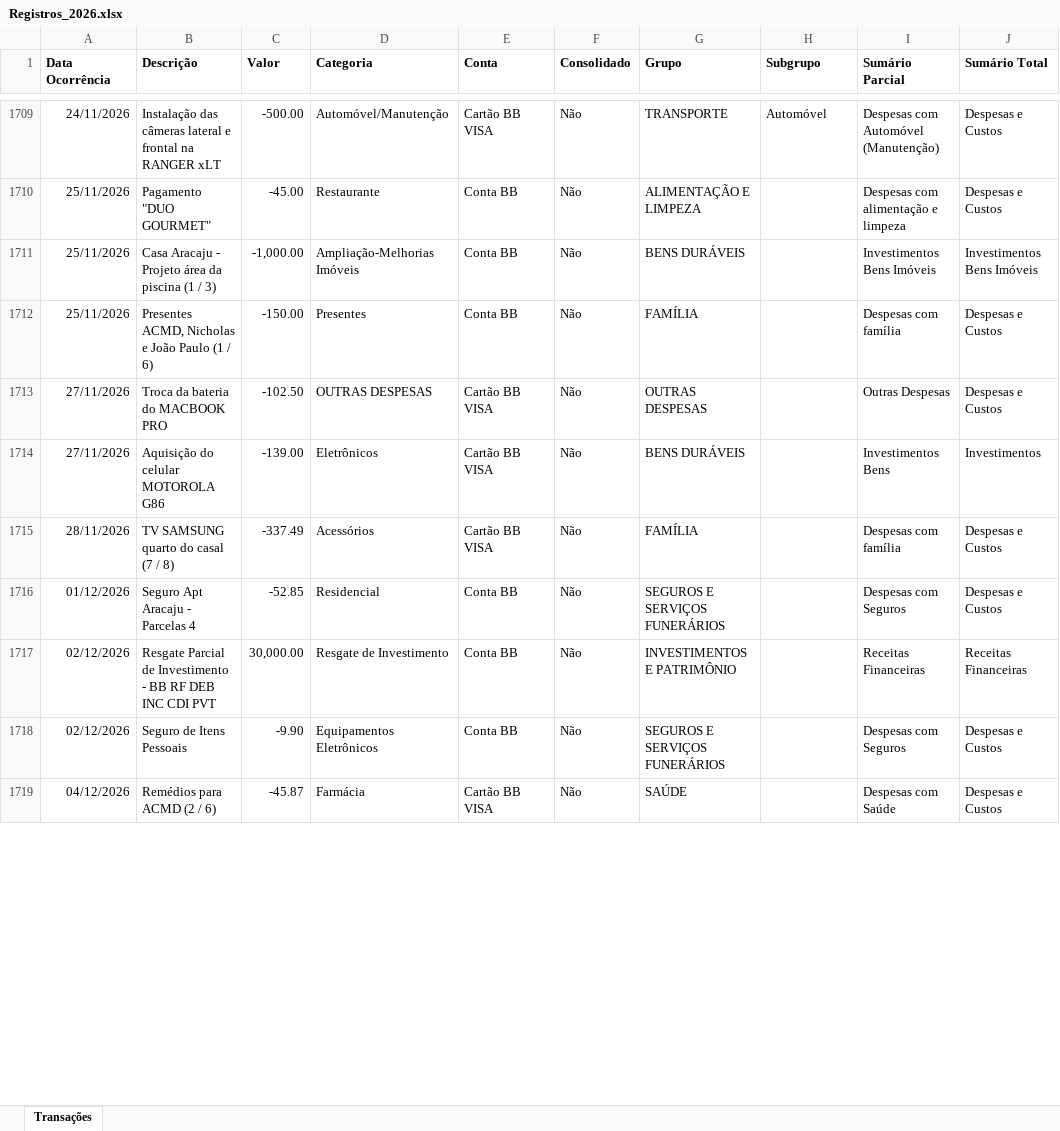
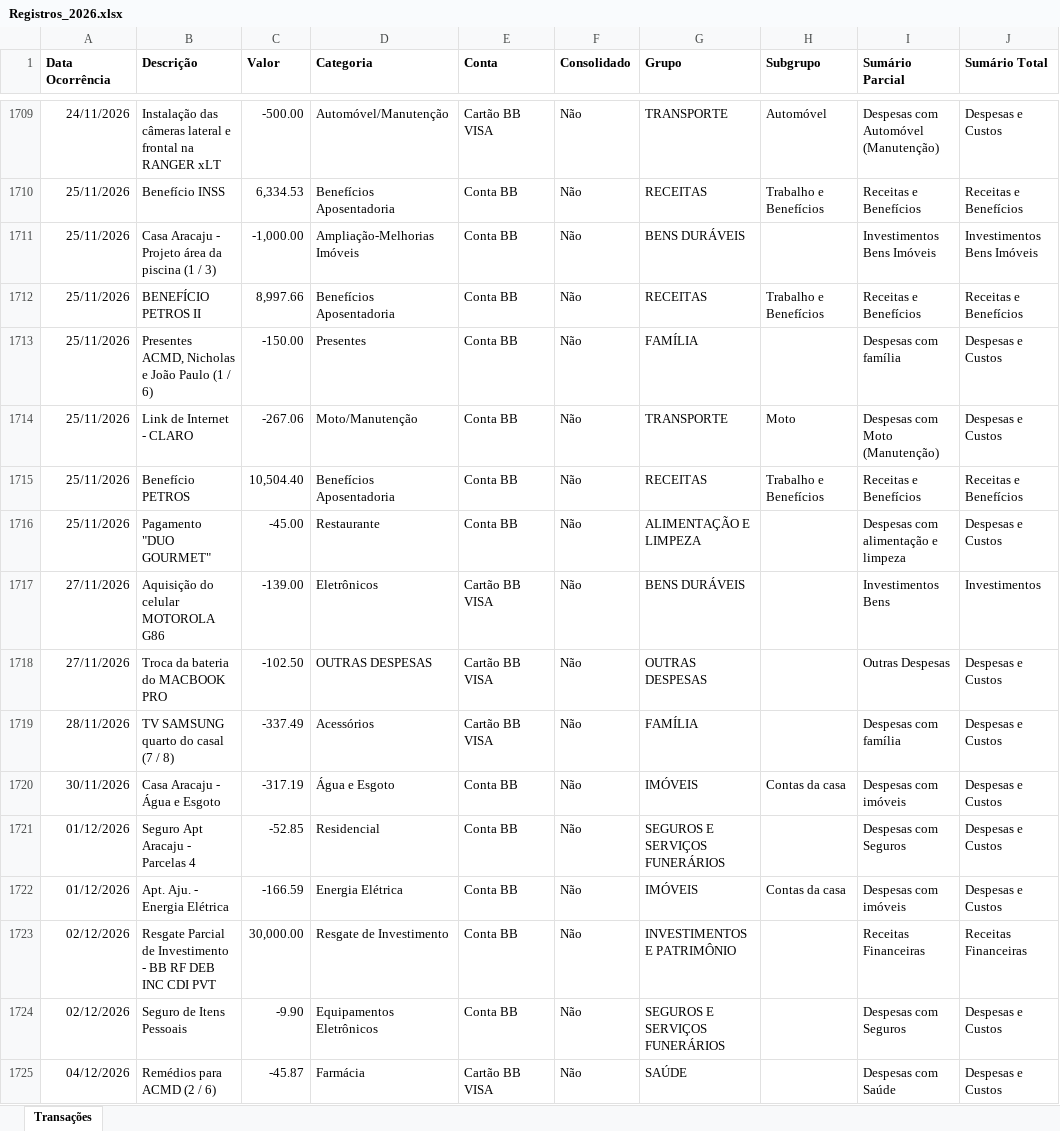
Before and after one commit to acmd0607/Base-Minhas-Economias, an Excel workbook: Arquivos_Origem/Registros_2026.xlsx, sheet Transações, drawn as a sheet; only a part is shown, gaps mark what is left out; values as stored, in another font and other column widths than the file's, no borders; the diff covers the shown part only; the diff names each change by its address in the sheet, - before the commit and + after, or states it on an @@ line.

Commit message:
Atualizando Registros_2026.xlsx via script Python

```diff
--- a/Arquivos_Origem/Registros_2026.xlsx (sheet Transações)
+++ b/Arquivos_Origem/Registros_2026.xlsx (sheet Transações)
-B1710 (Descrição): Pagamento "DUO GOURMET"
+B1710 (Descrição): Benefício INSS
-C1710 (Valor): -45.00
+C1710 (Valor): 6,334.53
-D1710 (Categoria): Restaurante
+D1710 (Categoria): Benefícios Aposentadoria
-G1710 (Grupo): ALIMENTAÇÃO E LIMPEZA
+G1710 (Grupo): RECEITAS
-H1710 (Subgrupo): (empty)
+H1710 (Subgrupo): Trabalho e Benefícios
-I1710 (Sumário Parcial): Despesas com alimentação e limpeza
+I1710 (Sumário Parcial): Receitas e Benefícios
-J1710 (Sumário Total): Despesas e Custos
+J1710 (Sumário Total): Receitas e Benefícios
+row 1712: 25/11/2026 | BENEFÍCIO PETROS II | 8,997.66 | Benefícios Aposentadoria | Conta BB | Não | RECEITAS | Trabalho e Benefícios | Receitas e Benefícios | Receitas e Benefícios
+row 1714: 25/11/2026 | Link de Internet - CLARO | -267.06 | Moto/Manutenção | Conta BB | Não | TRANSPORTE | Moto | Despesas com Moto (Manutenção) | Despesas e Custos
+row 1715: 25/11/2026 | Benefício PETROS | 10,504.40 | Benefícios Aposentadoria | Conta BB | Não | RECEITAS | Trabalho e Benefícios | Receitas e Benefícios | Receitas e Benefícios
+row 1716: 25/11/2026 | Pagamento "DUO GOURMET" | -45.00 | Restaurante | Conta BB | Não | ALIMENTAÇÃO E LIMPEZA |  | Despesas com alimentação e limpeza | Despesas e Custos
@@ row 1713 moved to row 1718: 27/11/2026 @@
+row 1720: 30/11/2026 | Casa Aracaju - Água e Esgoto | -317.19 | Água e Esgoto | Conta BB | Não | IMÓVEIS | Contas da casa | Despesas com imóveis | Despesas e Custos
+row 1722: 01/12/2026 | Apt. Aju. - Energia Elétrica | -166.59 | Energia Elétrica | Conta BB | Não | IMÓVEIS | Contas da casa | Despesas com imóveis | Despesas e Custos
```
Also changed, not shown: 2 added rows and 325 moved rows elsewhere in this sheet.
